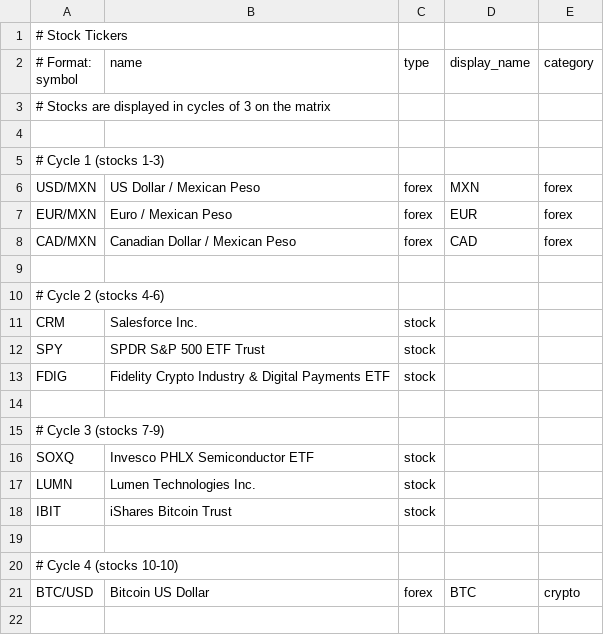
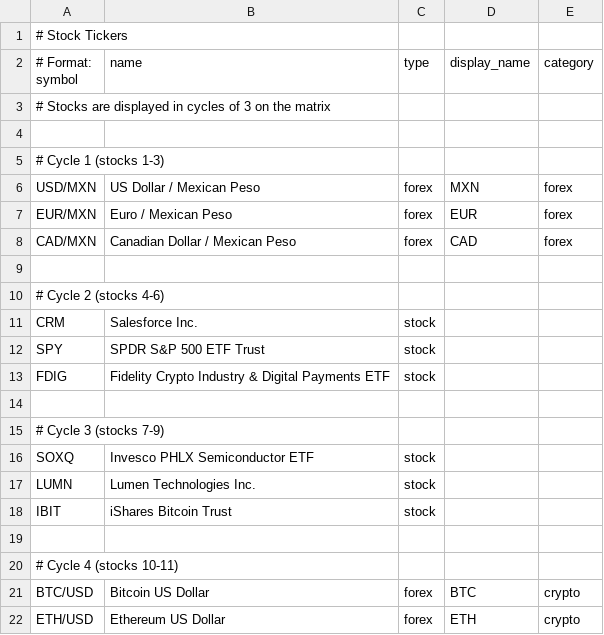
Before and after one commit to strategeekal/pantallita-events, a CSV file: stocks.csv, drawn as a sheet.

Commit message:
Update stocks.csv

```diff
--- a/stocks.csv
+++ b/stocks.csv
@@ -19,3 +19,4 @@ IBIT,iShares Bitcoin Trust,stock,,
 
-# Cycle 4 (stocks 10-10)
+# Cycle 4 (stocks 10-11)
 BTC/USD,Bitcoin US Dollar,forex,BTC,crypto
+ETH/USD,Ethereum US Dollar,forex,ETH,crypto
```
